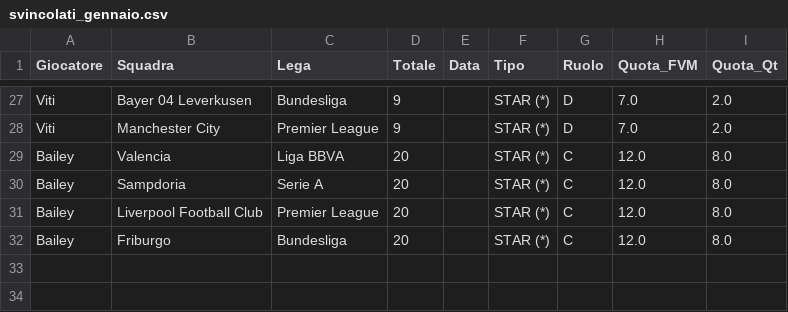
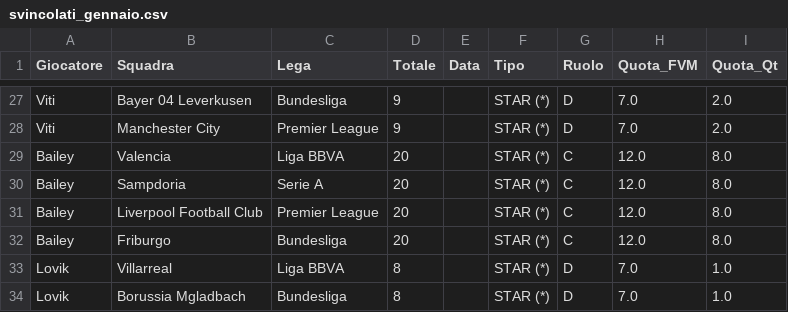
Before and after one commit to boo99ooq/LFM, a CSV file: svincolati_gennaio.csv, drawn as a sheet; only a part is shown, gaps mark what is left out.

Commit message:
Log Star

```diff
--- a/svincolati_gennaio.csv
+++ b/svincolati_gennaio.csv
@@ -32 +32,3 @@ Bailey,Liverpool Football Club,Premier League,20,,STAR (*),C,12.0,8.0
 Bailey,Friburgo,Bundesliga,20,,STAR (*),C,12.0,8.0
+Lovik,Villarreal,Liga BBVA,8,,STAR (*),D,7.0,1.0
+Lovik,Borussia Mgladbach,Bundesliga,8,,STAR (*),D,7.0,1.0
```
